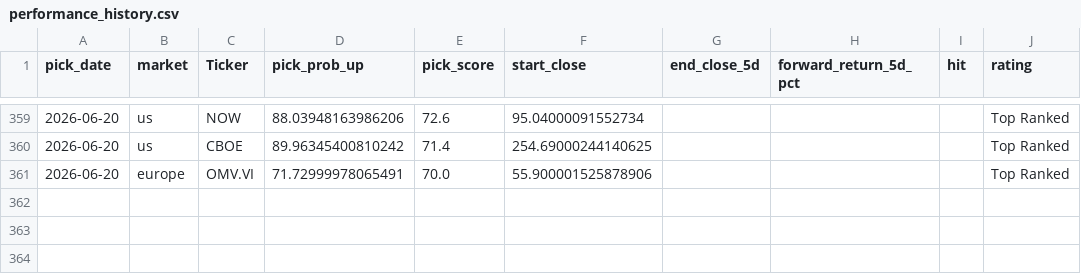
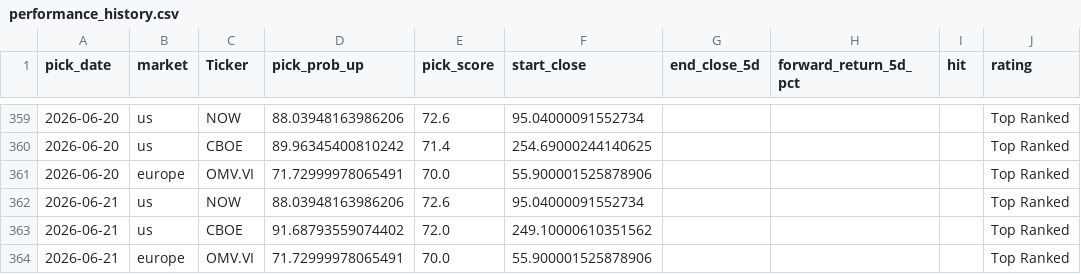
Before and after one commit to Toby0603/AlphaRank, a CSV file: performance_history.csv, drawn as a sheet; only a part is shown, gaps mark what is left out.

```diff
--- a/performance_history.csv
+++ b/performance_history.csv
@@ -361 +361,4 @@ pick_date,market,Ticker,pick_prob_up,pick_score,start_close,end_close_5d,forward
 2026-06-20,europe,OMV.VI,71.72999978065491,70.0,55.900001525878906,,,,Top Ranked
+2026-06-21,us,NOW,88.03948163986206,72.6,95.04000091552734,,,,Top Ranked
+2026-06-21,us,CBOE,91.68793559074402,72.0,249.10000610351562,,,,Top Ranked
+2026-06-21,europe,OMV.VI,71.72999978065491,70.0,55.900001525878906,,,,Top Ranked
```
Also changed, not shown: benchmark_summary.csv, results_europe.csv, 3 other files.
